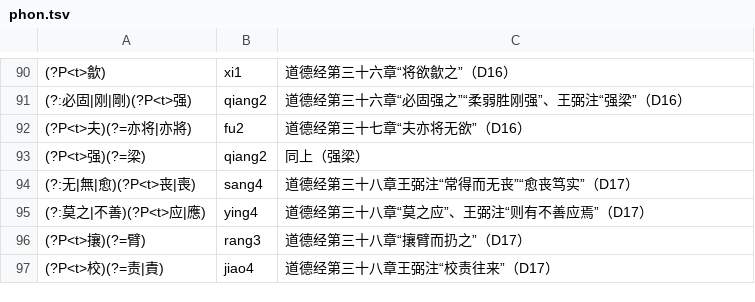
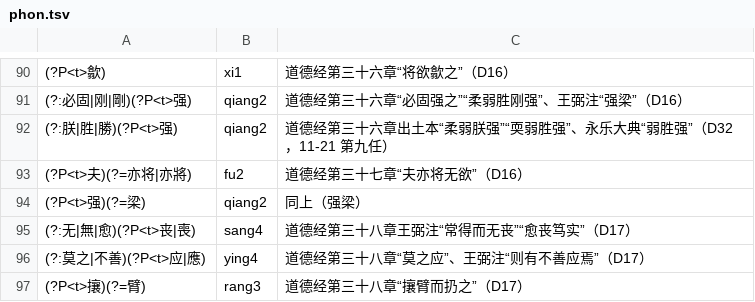
Before and after one commit to davidokant/yikonglu-img, a TSV file: pojie/phon.tsv, drawn as a sheet; only a part is shown, gaps mark what is left out; the shorter side is filled out with more unchanged rows; the diff names each change by its address in the sheet, - before the commit and + after, or states it on an @@ line.

```diff
--- a/pojie/phon.tsv
+++ b/pojie/phon.tsv
+row 92: (?:朕|胜|勝)(?P<t>强) | qiang2 | 道德经第三十六章出土本“柔弱朕强”“耎弱胜强”、永乐大典“弱胜强”（D32，11-21 第九任）
```
Also changed, not shown: 1 other file.
